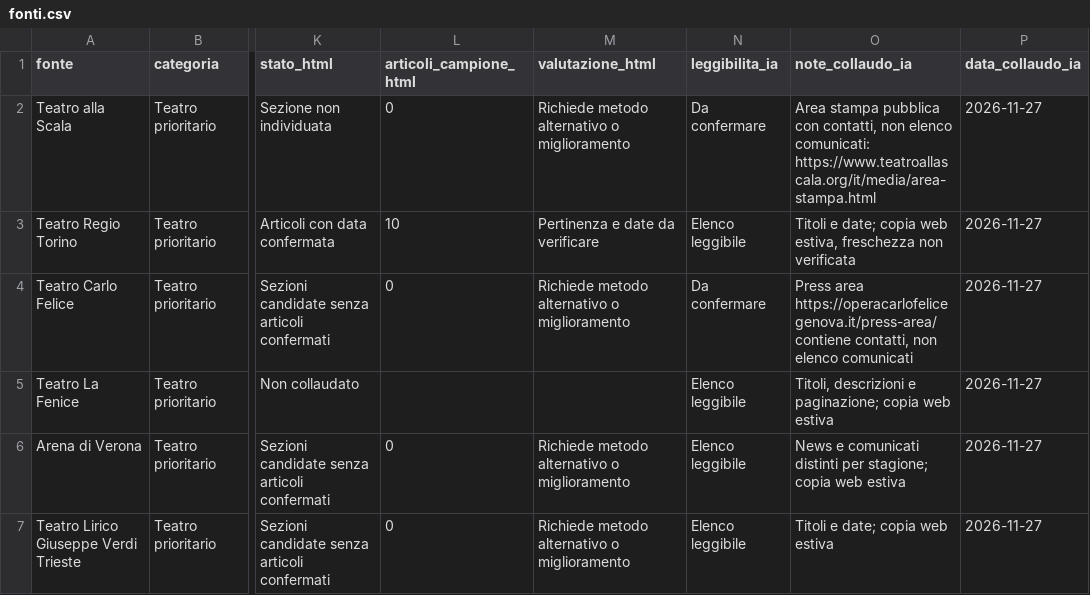
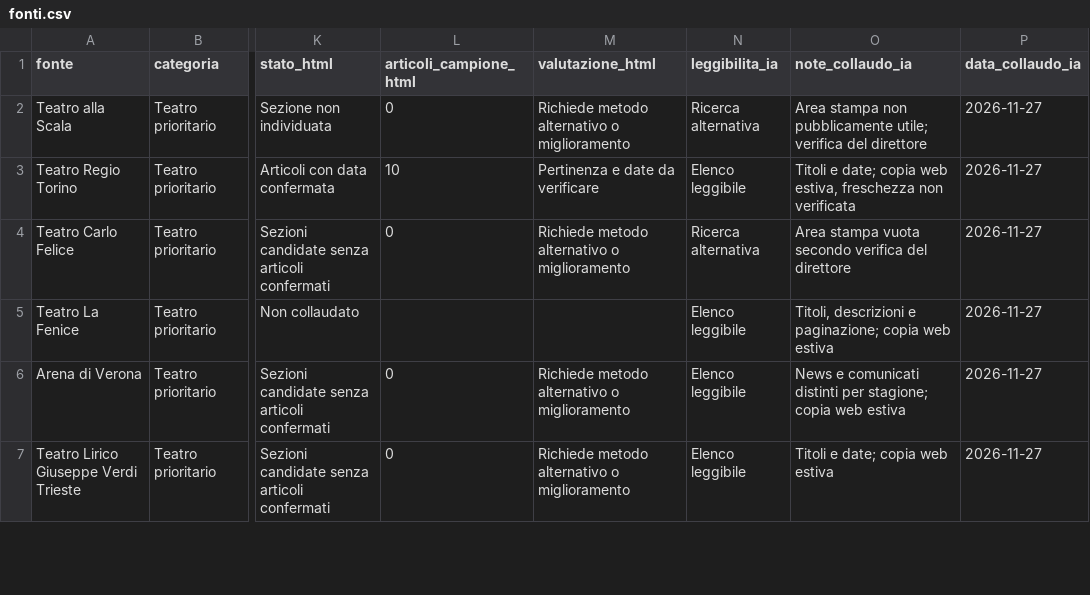
Before and after one commit to Mehehe86/Opera-Plus-Monitoraggio, a CSV file: fonti.csv, drawn as a sheet; only a part is shown, gaps mark what is left out; the diff covers the shown part only; the diff names each change by its address in the sheet, - before the commit and + after, or states it on an @@ line.

Commit message:
Registra verifiche del direttore sulle sette fonti teatrali rimanenti

```diff
--- a/fonti.csv
+++ b/fonti.csv
-N2 (leggibilita_ia): Da confermare
+N2 (leggibilita_ia): Ricerca alternativa
-O2 (note_collaudo_ia): Area stampa pubblica con contatti, non elenco comunicati: https://www.teatroallascala.org/it/media/area-stampa.html
+O2 (note_collaudo_ia): Area stampa non pubblicamente utile; verifica del direttore
-N4 (leggibilita_ia): Da confermare
+N4 (leggibilita_ia): Ricerca alternativa
-O4 (note_collaudo_ia): Press area https://operacarlofelicegenova.it/press-area/ contiene contatti, non elenco comunicati
+O4 (note_collaudo_ia): Area stampa vuota secondo verifica del direttore
```
Also changed, not shown: 10 edited cells elsewhere in this file.
